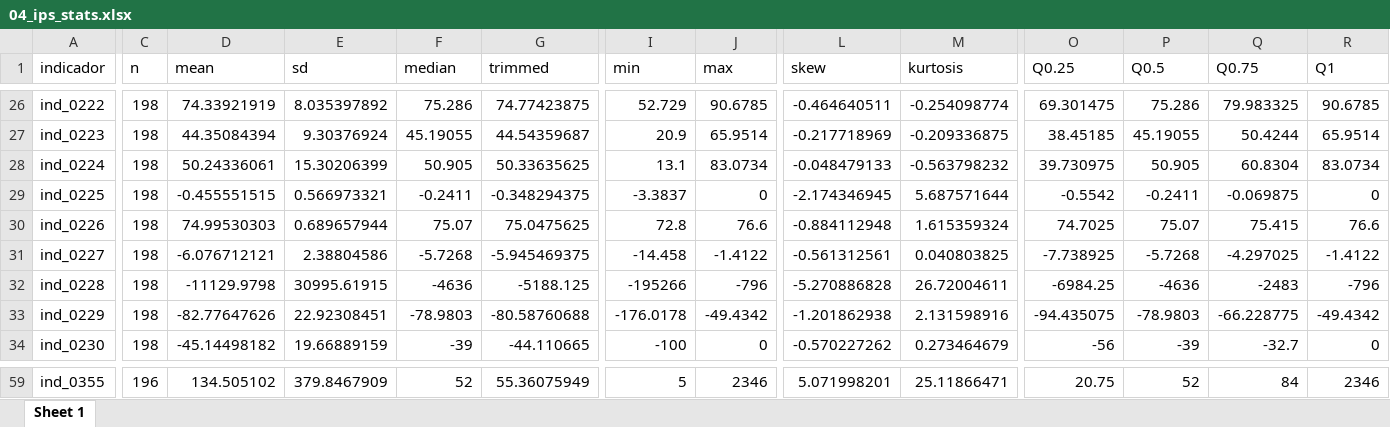
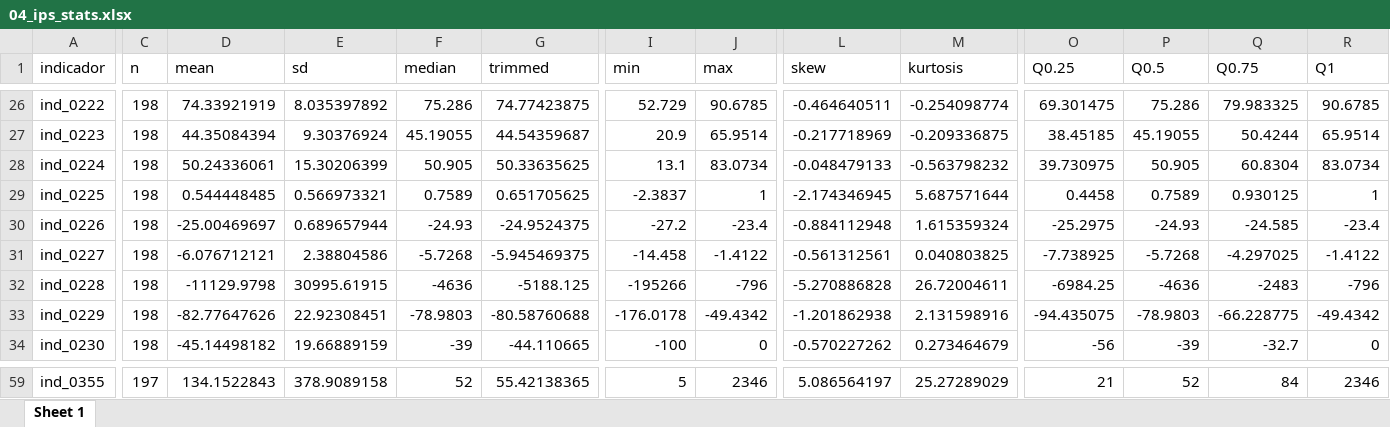
Before and after one commit to mexicocomovamos/mcv_ips, an Excel workbook: 03_ips_clean/04_ips_stats.xlsx, sheet Sheet 1, drawn as a sheet; only a part is shown, gaps mark what is left out; values as stored, in another font and other column widths than the file's, no borders; the diff covers the shown part only; the diff names each change by its address in the sheet, - before the commit and + after, or states it on an @@ line.

```diff
--- a/03_ips_clean/04_ips_stats.xlsx (sheet Sheet 1)
+++ b/03_ips_clean/04_ips_stats.xlsx (sheet Sheet 1)
-D29 (mean): -0.455551515
+D29 (mean): 0.544448485
-F29 (median): -0.2411
+F29 (median): 0.7589
-G29 (trimmed): -0.348294375
+G29 (trimmed): 0.651705625
-I29 (min): -3.3837
+I29 (min): -2.3837
-J29 (max): 0
+J29 (max): 1
-O29 (Q0.25): -0.5542
+O29 (Q0.25): 0.4458
-P29 (Q0.5): -0.2411
+P29 (Q0.5): 0.7589
-Q29 (Q0.75): -0.069875
+Q29 (Q0.75): 0.930125
-R29 (Q1): 0
+R29 (Q1): 1
-D30 (mean): 74.99530303
+D30 (mean): -25.00469697
-F30 (median): 75.07
+F30 (median): -24.93
-G30 (trimmed): 75.0475625
+G30 (trimmed): -24.9524375
-I30 (min): 72.8
+I30 (min): -27.2
-J30 (max): 76.6
+J30 (max): -23.4
-O30 (Q0.25): 74.7025
+O30 (Q0.25): -25.2975
-P30 (Q0.5): 75.07
+P30 (Q0.5): -24.93
-Q30 (Q0.75): 75.415
+Q30 (Q0.75): -24.585
-R30 (Q1): 76.6
+R30 (Q1): -23.4
-C59 (n): 196
+C59 (n): 197
-D59 (mean): 134.505102
+D59 (mean): 134.1522843
-E59 (sd): 379.8467909
+E59 (sd): 378.9089158
-G59 (trimmed): 55.36075949
+G59 (trimmed): 55.42138365
-L59 (skew): 5.071998201
+L59 (skew): 5.086564197
-M59 (kurtosis): 25.11866471
+M59 (kurtosis): 25.27289029
-O59 (Q0.25): 20.75
+O59 (Q0.25): 21
```
Also changed, not shown: 118 edited cells elsewhere in this sheet, 03_ips_clean/00_ips_wide_norm_complete.xlsx, 03_ips_clean/01_ips_long.xlsx, 6 other files.
